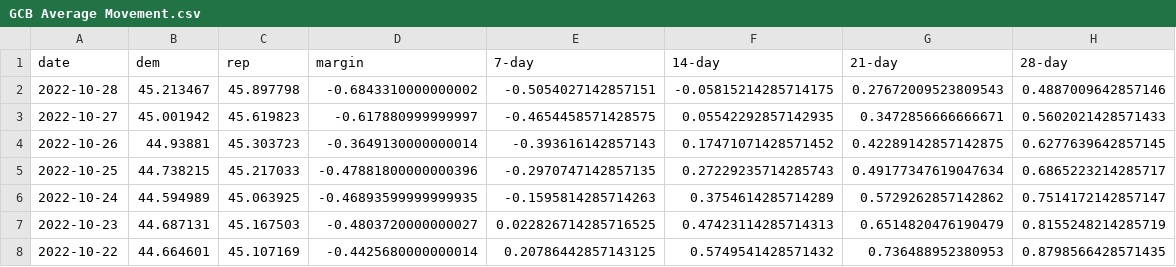
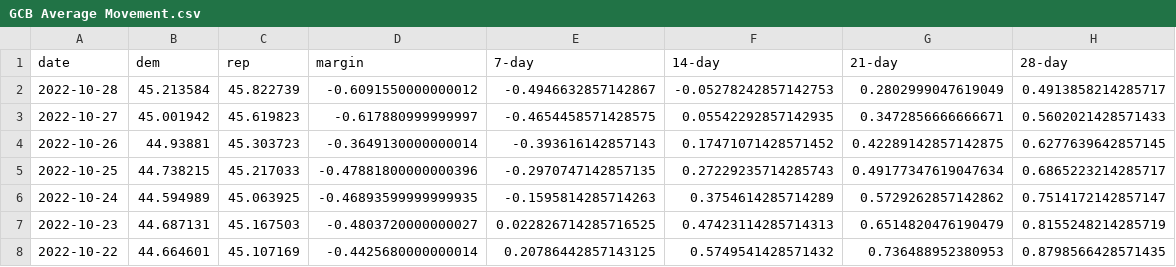
Before and after one commit to dcadata/fivey-is-an-emotional-fox, a CSV file: gcb_movement/GCB Average Movement.csv, drawn as a sheet; only a part is shown.

```diff
--- a/gcb_movement/GCB Average Movement.csv
+++ b/gcb_movement/GCB Average Movement.csv
@@ -1,3 +1,3 @@
 date,dem,rep,margin,7-day,14-day,21-day,28-day
-2022-10-28,45.213467,45.897798,-0.6843310000000002,-0.5054027142857151,-0.05815214285714175,0.27672009523809543,0.4887009642857146
+2022-10-28,45.213584,45.822739,-0.6091550000000012,-0.4946632857142867,-0.05278242857142753,0.2802999047619049,0.4913858214285717
 2022-10-27,45.001942,45.619823,-0.617880999999997,-0.4654458571428575,0.05542292857142935,0.3472856666666671,0.5602021428571433
```
Also changed, not shown: data/generic_ballot_polls.csv, gcb_movement/1-Dobbs (YTD split at 6.24).csv, 7 other files.
